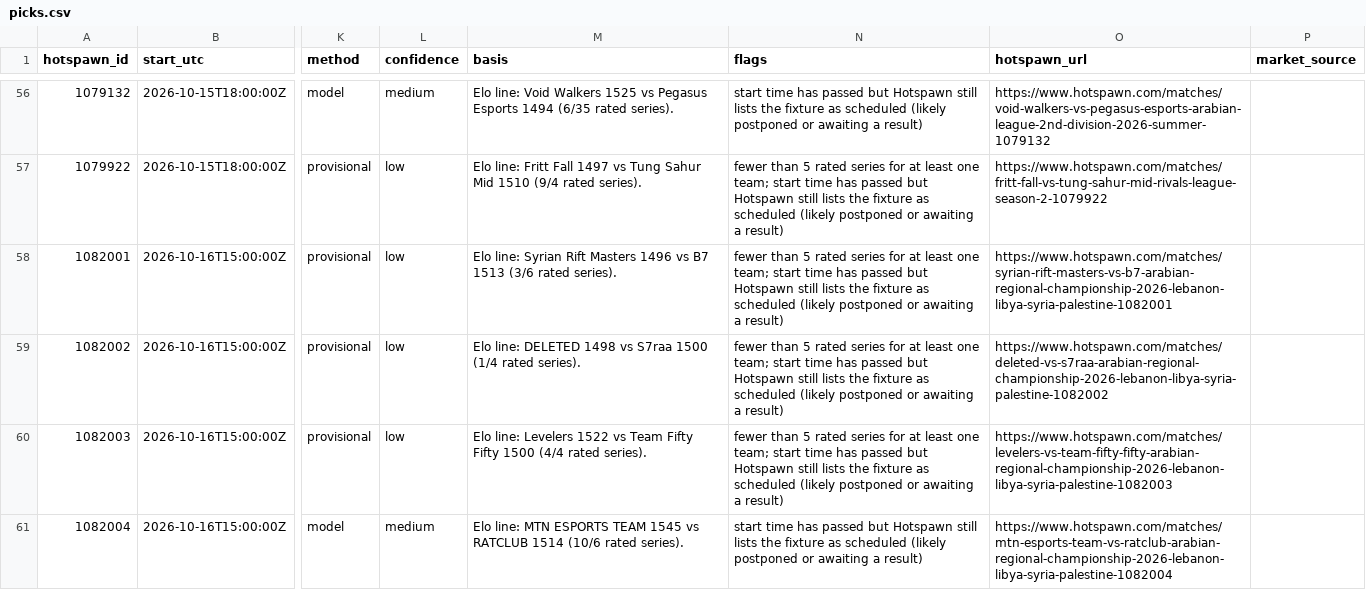
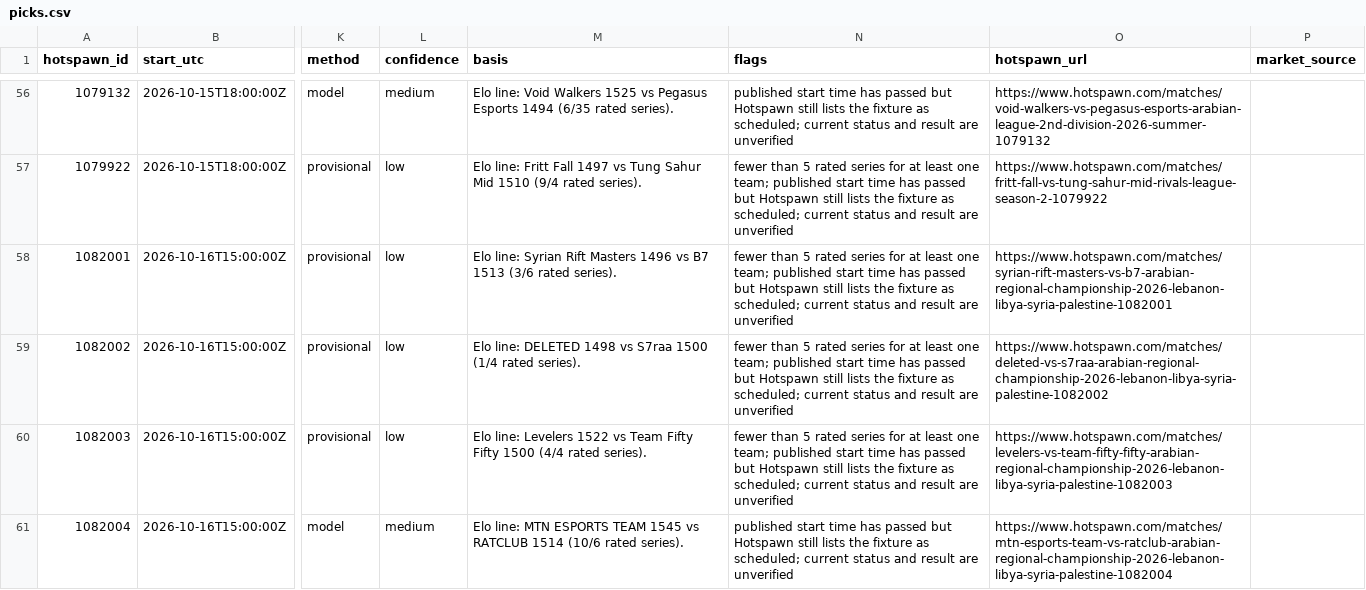
Before and after one commit to karagemop466-tech/LOLHOTSPAWN1, a CSV file: data/picks.csv, drawn as a sheet; only a part is shown, gaps mark what is left out; the diff covers the shown part only; the diff names each change by its address in the sheet, - before the commit and + after, or states it on an @@ line.

```diff
--- a/data/picks.csv
+++ b/data/picks.csv
-N56 (flags): start time has passed but Hotspawn still lists the fixture as scheduled (likely postponed or awaiting a result)
+N56 (flags): published start time has passed but Hotspawn still lists the fixture as scheduled; current status and result are unverified
-N57:N60 (flags): …one team; start time has passed but Hotspawn still lists the fixture as scheduled (likely postponed or awaiting a result)
+N57:N60 (flags): …one team; published start time has passed but Hotspawn still lists the fixture as scheduled; current status and result are unverified
-N61 (flags): start time has passed but Hotspawn still lists the fixture as scheduled (likely postponed or awaiting a result)
+N61 (flags): published start time has passed but Hotspawn still lists the fixture as scheduled; current status and result are unverified
```
Also changed, not shown: 63 edited cells elsewhere in this file, 21 other files.
